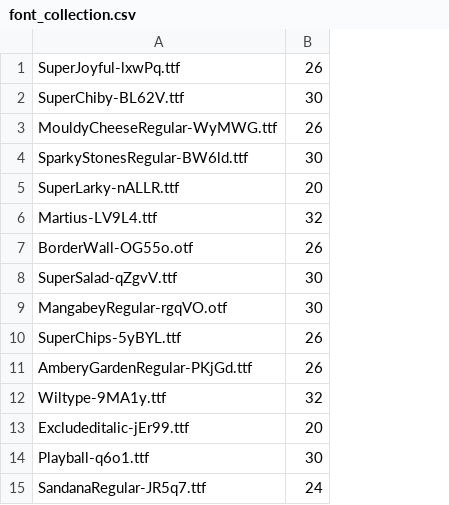
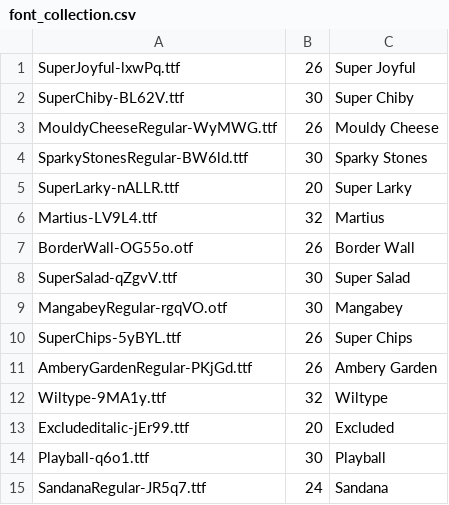
Before and after one commit to Meilindis/Quotatas, a CSV file: Quotatas/resources/font_collection.csv, drawn as a sheet; the diff names each change by its address in the sheet, - before the commit and + after, or states it on an @@ line.

Commit message:
Made font selector more human friendly by adding readable names

```diff
--- a/Quotatas/resources/font_collection.csv
+++ b/Quotatas/resources/font_collection.csv
+column C, rows 1-15: Super Joyful | Super Chiby | Mouldy Cheese | Sparky Stones | Super Larky | Martius | Border Wall | Super Salad | Mangabey | Super Chips | Ambery Garden | Wiltype | Excluded | Playball | Sandana
```
Also changed, not shown: 1 other file.
